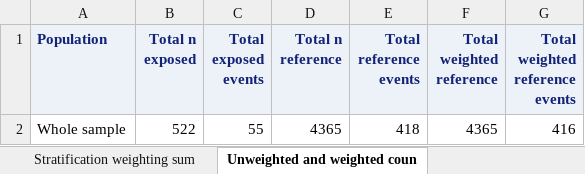
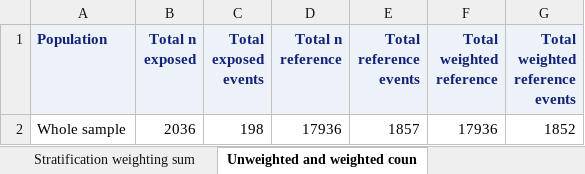
Before and after one commit to legao513/DIAMOND-A, an Excel workbook: SAS codes/results/MDMresults.xlsx, sheet Unweighted and weighted coun, drawn as a sheet; values as stored, in another font and other column widths than the file's, no borders; removed rows and columns are numbered as before the commit, all else as after; the diff names each change by its address in the sheet, - before the commit and + after, or states it on an @@ line.

```diff
--- a/SAS codes/results/MDMresults.xlsx (sheet Unweighted and weighted coun)
+++ b/SAS codes/results/MDMresults.xlsx (sheet Unweighted and weighted coun)
-row 2: Whole sample | 522 | 55 | 4365 | 418 | 4365 | 416
+row 2: Whole sample | 2036 | 198 | 17936 | 1857 | 17936 | 1852
```
Also changed, not shown: sheet Stratification weighting sum, sheet Unweighted Table 1, sheet Weighted Table 1, sheet Incidence rates, sheet Effect estimates, sheet Overall Balance, charts or pictures, 3 other files.
